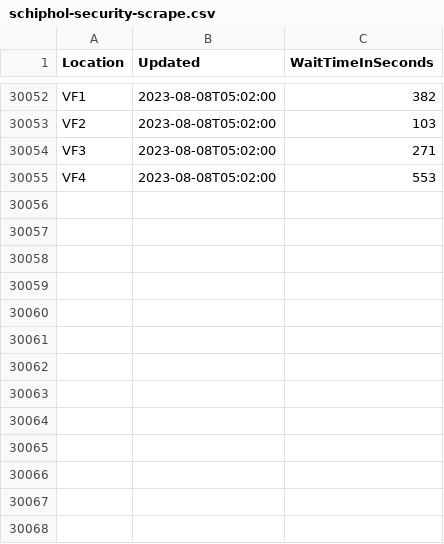
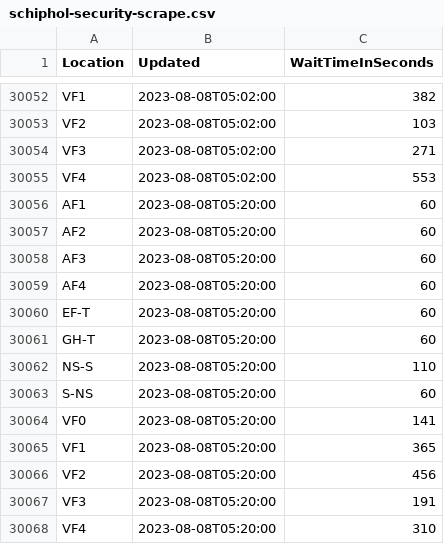
Before and after one commit to justusvervaart/realtime-ov, a CSV file: schiphol-security-scrape.csv, drawn as a sheet; only a part is shown, gaps mark what is left out; the diff names each change by its address in the sheet, - before the commit and + after, or states it on an @@ line.

```diff
--- a/schiphol-security-scrape.csv
+++ b/schiphol-security-scrape.csv
+row 30056: AF1 | 2023-08-08T05:20:00 | 60
+row 30057: AF2 | 2023-08-08T05:20:00 | 60
+row 30058: AF3 | 2023-08-08T05:20:00 | 60
+row 30059: AF4 | 2023-08-08T05:20:00 | 60
+row 30060: EF-T | 2023-08-08T05:20:00 | 60
+row 30061: GH-T | 2023-08-08T05:20:00 | 60
+row 30062: NS-S | 2023-08-08T05:20:00 | 110
+row 30063: S-NS | 2023-08-08T05:20:00 | 60
+row 30064: VF0 | 2023-08-08T05:20:00 | 141
+row 30065: VF1 | 2023-08-08T05:20:00 | 365
+row 30066: VF2 | 2023-08-08T05:20:00 | 456
+row 30067: VF3 | 2023-08-08T05:20:00 | 191
+row 30068: VF4 | 2023-08-08T05:20:00 | 310
```
